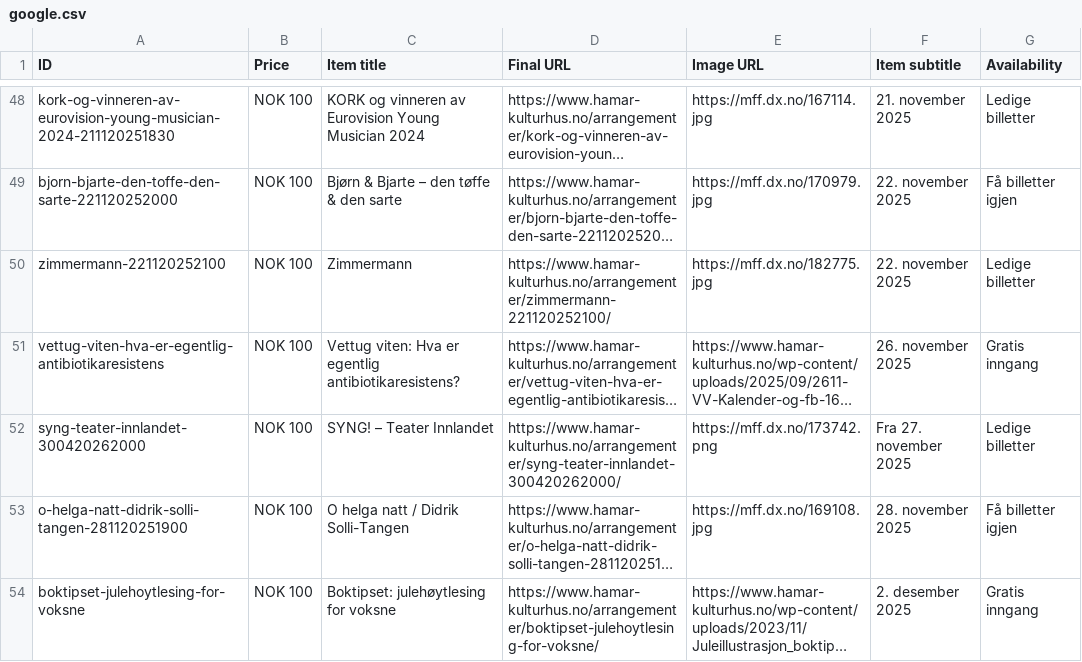
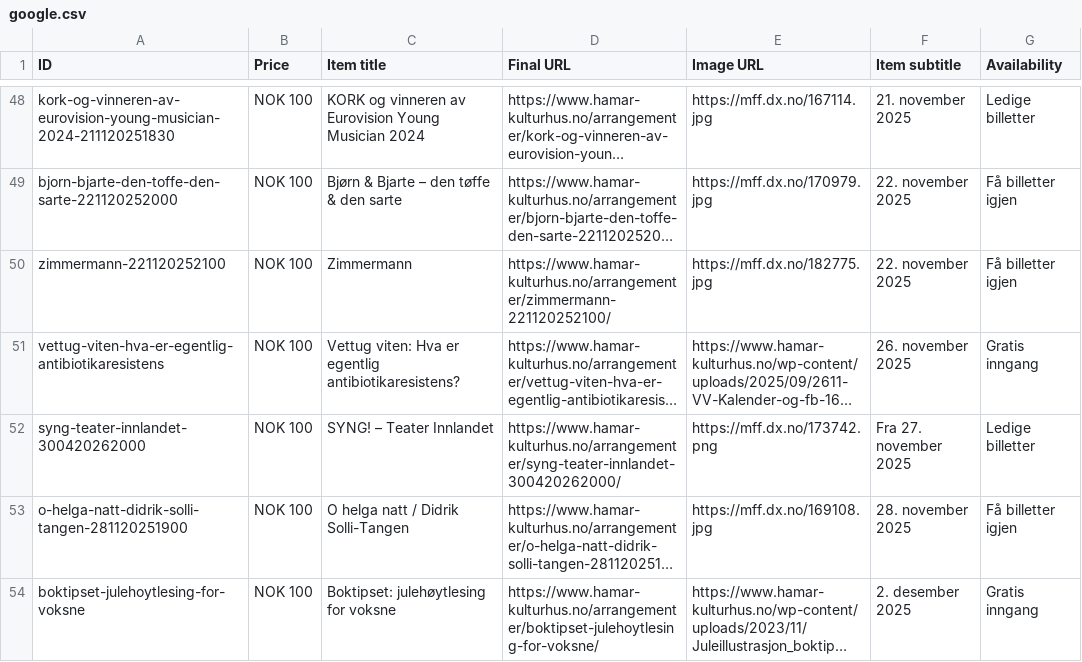
Before and after one commit to opmthomassen/hamar, a CSV file: google.csv, drawn as a sheet; only a part is shown, gaps mark what is left out; long unchanged cells end in …; the diff names each change by its address in the sheet, - before the commit and + after, or states it on an @@ line.

```diff
--- a/google.csv
+++ b/google.csv
-G50 (Availability): Ledige billetter
+G50 (Availability): Få billetter igjen
```
Also changed, not shown: meta.csv.
